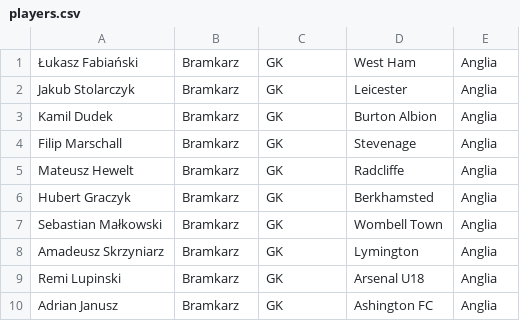
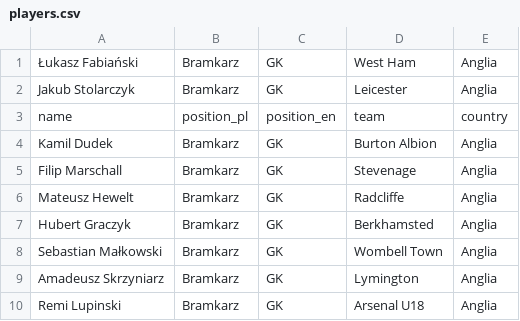
Before and after one commit to heavybluesrocker/scout-ai, a CSV file: players.csv, drawn as a sheet; only a part is shown; the shorter side is filled out with more unchanged rows; the diff names each change by its address in the sheet, - before the commit and + after, or states it on an @@ line.

Commit message:
Add files via upload

```diff
--- a/players.csv
+++ b/players.csv
+row 3: name | position_pl | position_en | team | country
```
